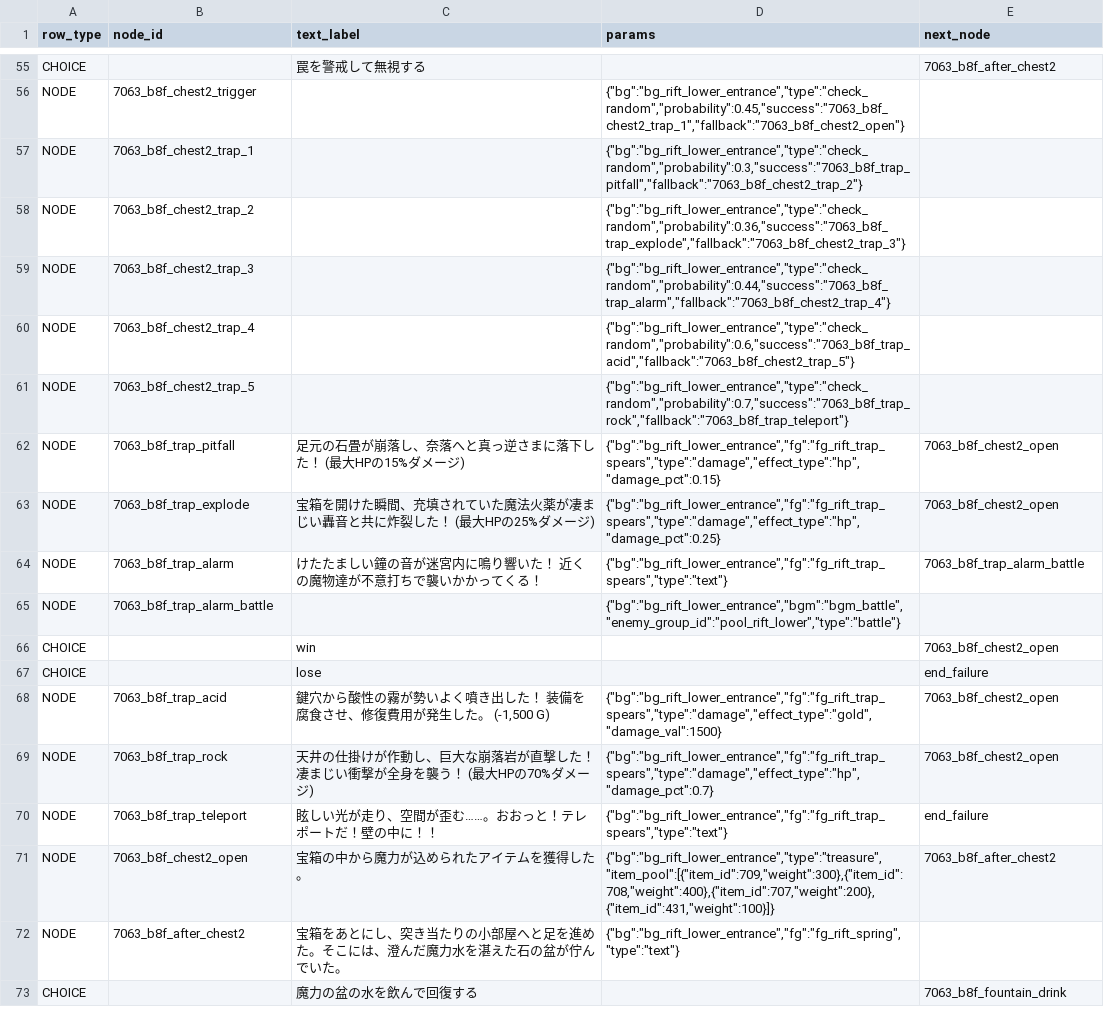
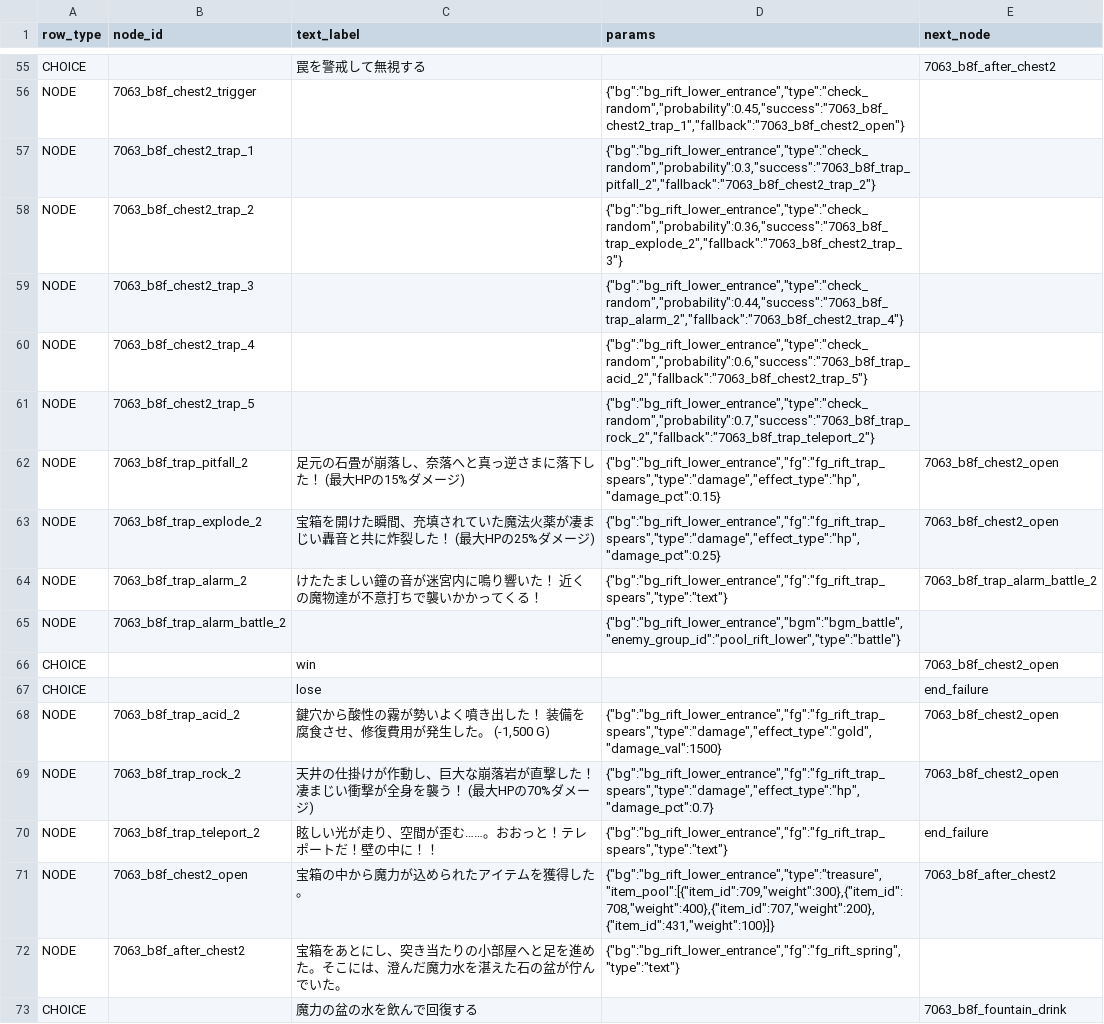
Before and after one commit to kiyoshikitamura/code-wirth-dawn, a CSV file: src/data/csv/scenarios/7063_qst_rift_lower.csv, drawn as a sheet; only a part is shown, gaps mark what is left out; the diff covers the shown part only.

Commit message:
fix(rift): correct comma column shift in 7061 acid traps, and resolve duplicate trap node IDs in 7063 B8F

```diff
--- a/src/data/csv/scenarios/7063_qst_rift_lower.csv
+++ b/src/data/csv/scenarios/7063_qst_rift_lower.csv
@@ -56,16 +56,16 @@ CHOICE,,罠を警戒して無視する,,7063_b8f_after_chest2
 NODE,7063_b8f_chest2_trigger,,"{""bg"":""bg_rift_lower_entrance"",""type"":""check_random"",""probability"":0.45,""success"":""7063_b8f_chest2_trap_1"",""fallback"":""7063_b8f_chest2_open""}",
-NODE,7063_b8f_chest2_trap_1,,"{""bg"":""bg_rift_lower_entrance"",""type"":""check_random"",""probability"":0.3,""success"":""7063_b8f_trap_pitfall"",""fallback"":""7063_b8f_chest2_trap_2""}",
-NODE,7063_b8f_chest2_trap_2,,"{""bg"":""bg_rift_lower_entrance"",""type"":""check_random"",""probability"":0.36,""success"":""7063_b8f_trap_explode"",""fallback"":""7063_b8f_chest2_trap_3""}",
-NODE,7063_b8f_chest2_trap_3,,"{""bg"":""bg_rift_lower_entrance"",""type"":""check_random"",""probability"":0.44,""success"":""7063_b8f_trap_alarm"",""fallback"":""7063_b8f_chest2_trap_4""}",
-NODE,7063_b8f_chest2_trap_4,,"{""bg"":""bg_rift_lower_entrance"",""type"":""check_random"",""probability"":0.6,""success"":""7063_b8f_trap_acid"",""fallback"":""7063_b8f_chest2_trap_5""}",
-NODE,7063_b8f_chest2_trap_5,,"{""bg"":""bg_rift_lower_entrance"",""type"":""check_random"",""probability"":0.7,""success"":""7063_b8f_trap_rock"",""fallback"":""7063_b8f_trap_teleport""}",
-NODE,7063_b8f_trap_pitfall,足元の石畳が崩落し、奈落へと真っ逆さまに落下した！ (最大HPの15%ダメージ),"{""bg"":""bg_rift_lower_entrance"",""fg"":""fg_rift_trap_spears"",""type"":""damage"",""effect_type"":""hp"",""damage_pct"":0.15}",7063_b8f_chest2_open
-NODE,7063_b8f_trap_explode,宝箱を開けた瞬間、充填されていた魔法火薬が凄まじい轟音と共に炸裂した！ (最大HPの25%ダメージ),"{""bg"":""bg_rift_lower_entrance"",""fg"":""fg_rift_trap_spears"",""type"":""damage"",""effect_type"":""hp"",""damage_pct"":0.25}",7063_b8f_chest2_open
-NODE,7063_b8f_trap_alarm,けたたましい鐘の音が迷宮内に鳴り響いた！ 近くの魔物達が不意打ちで襲いかかってくる！,"{""bg"":""bg_rift_lower_entrance"",""fg"":""fg_rift_trap_spears"",""type"":""text""}",7063_b8f_trap_alarm_battle
-NODE,7063_b8f_trap_alarm_battle,,"{""bg"":""bg_rift_lower_entrance"",""bgm"":""bgm_battle"",""enemy_group_id"":""pool_rift_lower"",""type"":""battle""}",
+NODE,7063_b8f_chest2_trap_1,,"{""bg"":""bg_rift_lower_entrance"",""type"":""check_random"",""probability"":0.3,""success"":""7063_b8f_trap_pitfall_2"",""fallback"":""7063_b8f_chest2_trap_2""}",
+NODE,7063_b8f_chest2_trap_2,,"{""bg"":""bg_rift_lower_entrance"",""type"":""check_random"",""probability"":0.36,""success"":""7063_b8f_trap_explode_2"",""fallback"":""7063_b8f_chest2_trap_3""}",
+NODE,7063_b8f_chest2_trap_3,,"{""bg"":""bg_rift_lower_entrance"",""type"":""check_random"",""probability"":0.44,""success"":""7063_b8f_trap_alarm_2"",""fallback"":""7063_b8f_chest2_trap_4""}",
+NODE,7063_b8f_chest2_trap_4,,"{""bg"":""bg_rift_lower_entrance"",""type"":""check_random"",""probability"":0.6,""success"":""7063_b8f_trap_acid_2"",""fallback"":""7063_b8f_chest2_trap_5""}",
+NODE,7063_b8f_chest2_trap_5,,"{""bg"":""bg_rift_lower_entrance"",""type"":""check_random"",""probability"":0.7,""success"":""7063_b8f_trap_rock_2"",""fallback"":""7063_b8f_trap_teleport_2""}",
+NODE,7063_b8f_trap_pitfall_2,足元の石畳が崩落し、奈落へと真っ逆さまに落下した！ (最大HPの15%ダメージ),"{""bg"":""bg_rift_lower_entrance"",""fg"":""fg_rift_trap_spears"",""type"":""damage"",""effect_type"":""hp"",""damage_pct"":0.15}",7063_b8f_chest2_open
+NODE,7063_b8f_trap_explode_2,宝箱を開けた瞬間、充填されていた魔法火薬が凄まじい轟音と共に炸裂した！ (最大HPの25%ダメージ),"{""bg"":""bg_rift_lower_entrance"",""fg"":""fg_rift_trap_spears"",""type"":""damage"",""effect_type"":""hp"",""damage_pct"":0.25}",7063_b8f_chest2_open
+NODE,7063_b8f_trap_alarm_2,けたたましい鐘の音が迷宮内に鳴り響いた！ 近くの魔物達が不意打ちで襲いかかってくる！,"{""bg"":""bg_rift_lower_entrance"",""fg"":""fg_rift_trap_spears"",""type"":""text""}",7063_b8f_trap_alarm_battle_2
+NODE,7063_b8f_trap_alarm_battle_2,,"{""bg"":""bg_rift_lower_entrance"",""bgm"":""bgm_battle"",""enemy_group_id"":""pool_rift_lower"",""type"":""battle""}",
 CHOICE,,win,,7063_b8f_chest2_open
 CHOICE,,lose,,end_failure
-NODE,7063_b8f_trap_acid,"鍵穴から酸性の霧が勢いよく噴き出した！ 装備を腐食させ、修復費用が発生した。 (-1,500 G)","{""bg"":""bg_rift_lower_entrance"",""fg"":""fg_rift_trap_spears"",""type"":""damage"",""effect_type"":""gold"",""damage_val"":1500}",7063_b8f_chest2_open
-NODE,7063_b8f_trap_rock,天井の仕掛けが作動し、巨大な崩落岩が直撃した！ 凄まじい衝撃が全身を襲う！ (最大HPの70%ダメージ),"{""bg"":""bg_rift_lower_entrance"",""fg"":""fg_rift_trap_spears"",""type"":""damage"",""effect_type"":""hp"",""damage_pct"":0.7}",7063_b8f_chest2_open
-NODE,7063_b8f_trap_teleport,眩しい光が走り、空間が歪む……。おおっと！テレポートだ！壁の中に！！,"{""bg"":""bg_rift_lower_entrance"",""fg"":""fg_rift_trap_spears"",""type"":""text""}",end_failure
+NODE,7063_b8f_trap_acid_2,"鍵穴から酸性の霧が勢いよく噴き出した！ 装備を腐食させ、修復費用が発生した。 (-1,500 G)","{""bg"":""bg_rift_lower_entrance"",""fg"":""fg_rift_trap_spears"",""type"":""damage"",""effect_type"":""gold"",""damage_val"":1500}",7063_b8f_chest2_open
+NODE,7063_b8f_trap_rock_2,天井の仕掛けが作動し、巨大な崩落岩が直撃した！ 凄まじい衝撃が全身を襲う！ (最大HPの70%ダメージ),"{""bg"":""bg_rift_lower_entrance"",""fg"":""fg_rift_trap_spears"",""type"":""damage"",""effect_type"":""hp"",""damage_pct"":0.7}",7063_b8f_chest2_open
+NODE,7063_b8f_trap_teleport_2,眩しい光が走り、空間が歪む……。おおっと！テレポートだ！壁の中に！！,"{""bg"":""bg_rift_lower_entrance"",""fg"":""fg_rift_trap_spears"",""type"":""text""}",end_failure
 NODE,7063_b8f_chest2_open,宝箱の中から魔力が込められたアイテムを獲得した。,"{""bg"":""bg_rift_lower_entrance"",""type"":""treasure"",""item_pool"":[{""item_id"":709,""weight"":300},{""item_id"":708,""weight"":400},{""item_id"":707,""weight"":200},{""item_id"":431,""weight"":100}]}",7063_b8f_after_chest2
```
Also changed, not shown: 26 edited cells elsewhere in this file, src/data/csv/scenarios/7061_qst_rift_upper.csv.
